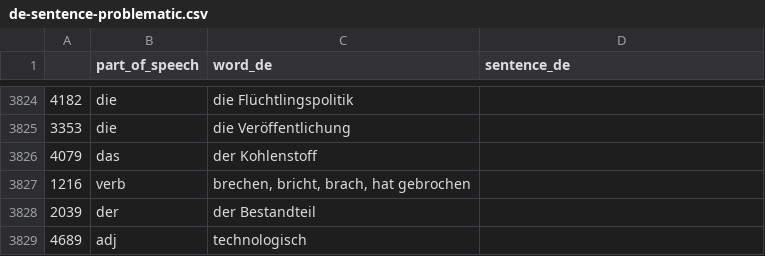
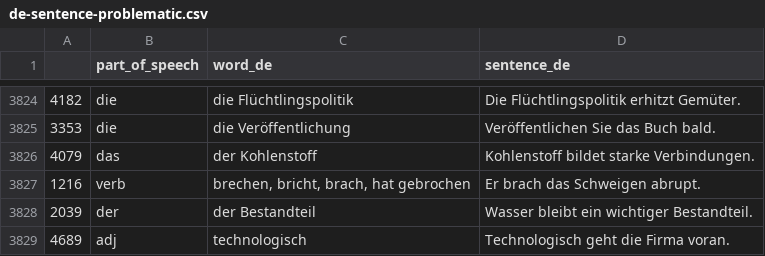
Before and after one commit to deemp/anki-decks, a CSV file: sentences/frequency/de/data/processed/de-sentence-problematic.csv, drawn as a sheet; only a part is shown, gaps mark what is left out; the diff covers the shown part only.

Commit message:
feat(sentences): add sentences

```diff
--- a/sentences/frequency/de/data/processed/de-sentence-problematic.csv
+++ b/sentences/frequency/de/data/processed/de-sentence-problematic.csv
@@ -3824,6 +3824,6 @@
-4182|die|die Flüchtlingspolitik
-3353|die|die Veröffentlichung
-4079|das|der Kohlenstoff
-1216|verb|brechen, bricht, brach, hat gebrochen
-2039|der|der Bestandteil
-4689|adj|technologisch
+4182|die|die Flüchtlingspolitik|Die Flüchtlingspolitik erhitzt Gemüter.
+3353|die|die Veröffentlichung|Veröffentlichen Sie das Buch bald.
+4079|das|der Kohlenstoff|Kohlenstoff bildet starke Verbindungen.
+1216|verb|brechen, bricht, brach, hat gebrochen|Er brach das Schweigen abrupt.
+2039|der|der Bestandteil|Wasser bleibt ein wichtiger Bestandteil.
+4689|adj|technologisch|Technologisch geht die Firma voran.
```
Also changed, not shown: 27 edited cells elsewhere in this file.
